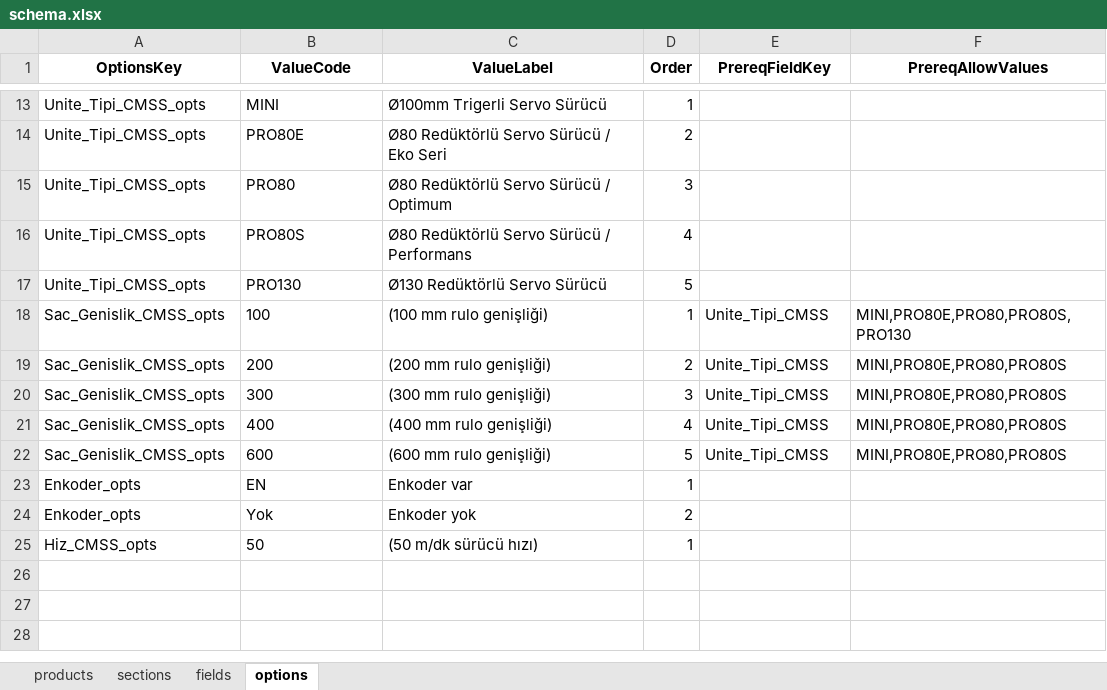
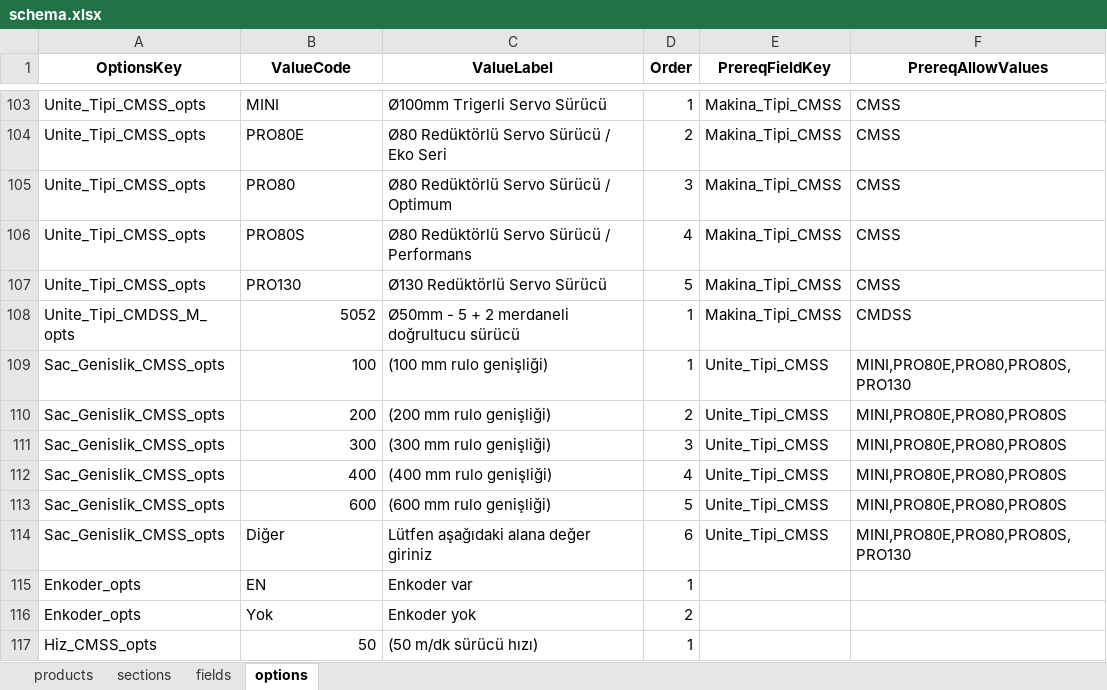
Before and after one commit to hsnylmz1837/uzun_kod_olustur_v17, an Excel workbook: data/schema.xlsx, sheet options, drawn as a sheet; only a part is shown, gaps mark what is left out; values as stored, in another font and other column widths than the file's, no borders; addresses are those after the commit; the diff covers the shown part only; the diff names each change by its address in the sheet, - before the commit and + after, or states it on an @@ line.

```diff
--- a/data/schema.xlsx (sheet options)
+++ b/data/schema.xlsx (sheet options)
-E103:E107 (PrereqFieldKey): (empty)
+E103:E107 (PrereqFieldKey): Makina_Tipi_CMSS
-F103:F107 (PrereqAllowValues): (empty)
+F103:F107 (PrereqAllowValues): CMSS
+row 108: Unite_Tipi_CMDSS_M_opts | 5052 | Ø50mm - 5 + 2 merdaneli doğrultucu sürücü | 1 | Makina_Tipi_CMSS | CMDSS
-B109:B113 alignment: left
+B109:B113 alignment: right
+row 114: Sac_Genislik_CMSS_opts | Diğer | Lütfen aşağıdaki alana değer giriniz | 6 | Unite_Tipi_CMSS | MINI,PRO80E,PRO80,PRO80S,PRO130
-B117 alignment: left
+B117 alignment: right
```
Also changed, not shown: 91 added rows and 1 removed row elsewhere in this sheet, sheet fields, sheet sections, sheet products.
